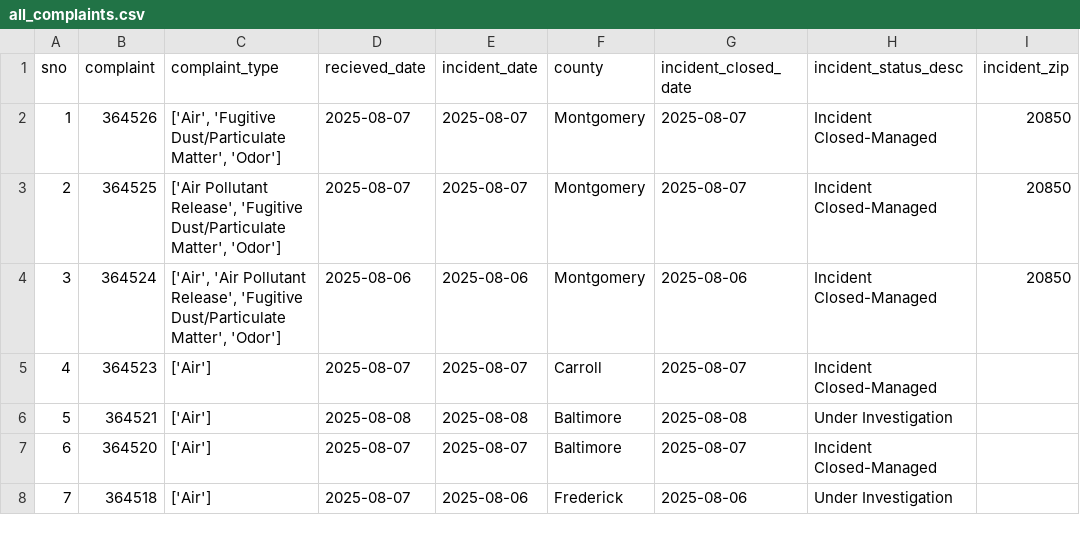
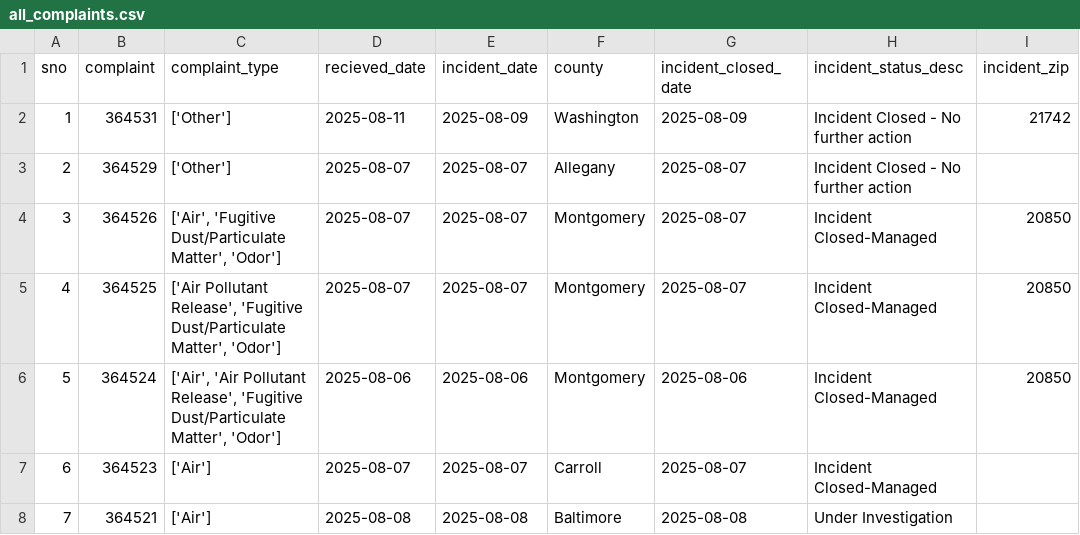
Before and after one commit to gguerrei/live-nicar-pipeline, a CSV file: exported_data/all_complaints.csv, drawn as a sheet; only a part is shown; the shorter side is filled out with more unchanged rows; addresses are those after the commit; the diff names each change by its address in the sheet, - before the commit and + after, or states it on an @@ line.

Commit message:
Automated commit from GitHub Actions

```diff
--- a/exported_data/all_complaints.csv
+++ b/exported_data/all_complaints.csv
+row 2: 1 | 364531 | ['Other'] | 2025-08-11 | 2025-08-09 | Washington | 2025-08-09 | Incident Closed - No further action | 21742
+row 3: 2 | 364529 | ['Other'] | 2025-08-07 | 2025-08-07 | Allegany | 2025-08-07 | Incident Closed - No further action
@@ column A (sno) renumbered from row 4 down @@
```
Also changed, not shown: exported_data/invalid_counties.csv.
